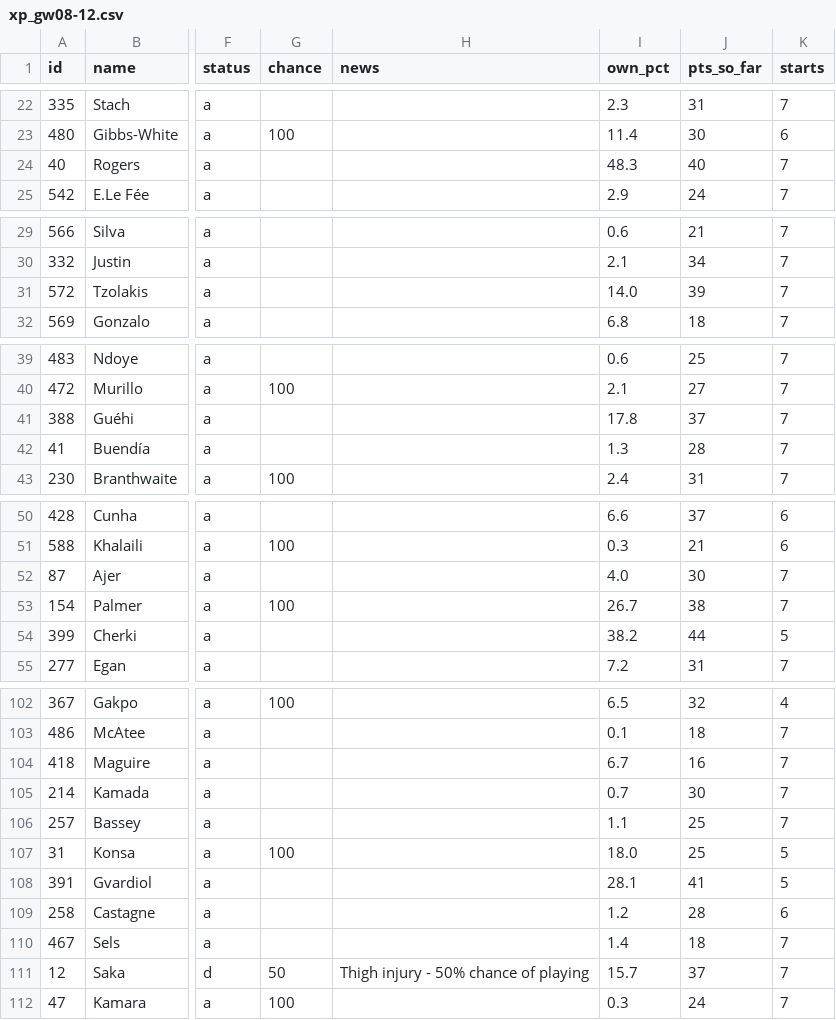
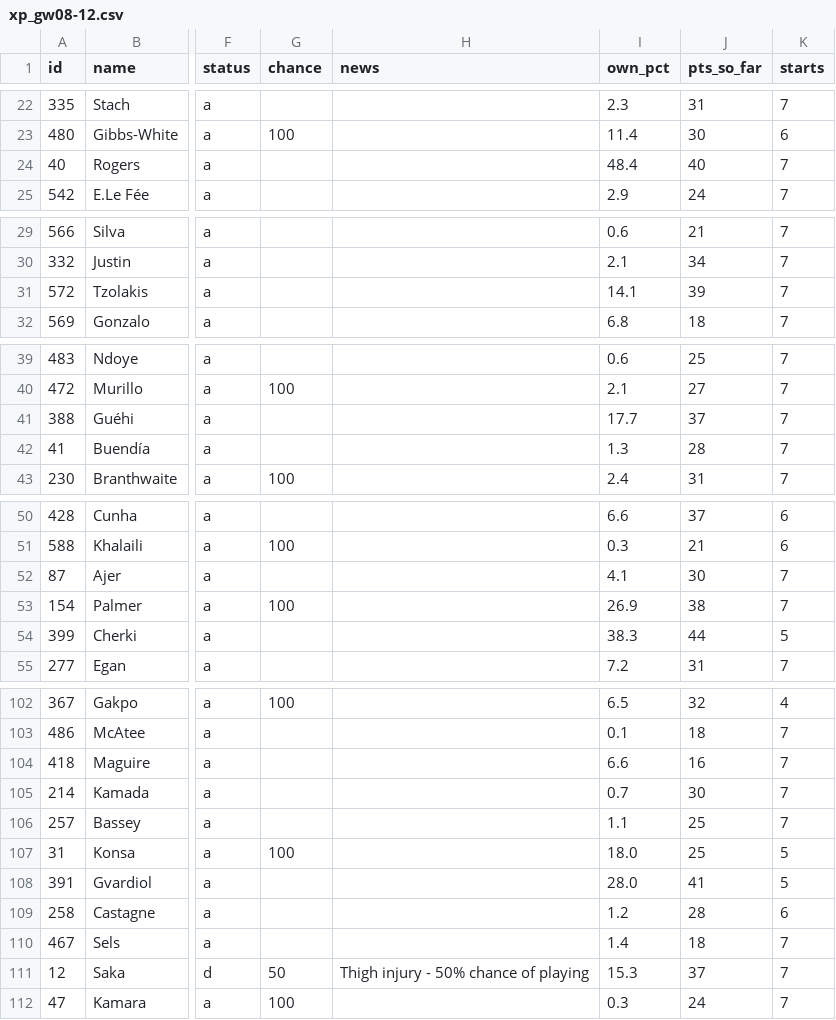
Before and after one commit to erikdekock/FPL2627, a CSV file: data/xp/xp_gw08-12.csv, drawn as a sheet; only a part is shown, gaps mark what is left out; the diff covers the shown part only; the diff names each change by its address in the sheet, - before the commit and + after, or states it on an @@ line.

```diff
--- a/data/xp/xp_gw08-12.csv
+++ b/data/xp/xp_gw08-12.csv
-I24 (own_pct): 48.3
+I24 (own_pct): 48.4
-I31 (own_pct): 14.0
+I31 (own_pct): 14.1
-I41 (own_pct): 17.8
+I41 (own_pct): 17.7
-I52 (own_pct): 4.0
+I52 (own_pct): 4.1
-I53 (own_pct): 26.7
+I53 (own_pct): 26.9
-I54 (own_pct): 38.2
+I54 (own_pct): 38.3
-I104 (own_pct): 6.7
+I104 (own_pct): 6.6
-I108 (own_pct): 28.1
+I108 (own_pct): 28.0
-I111 (own_pct): 15.7
+I111 (own_pct): 15.3
```
Also changed, not shown: 27 edited cells elsewhere in this file, data/rivals.csv, 4 other files.
